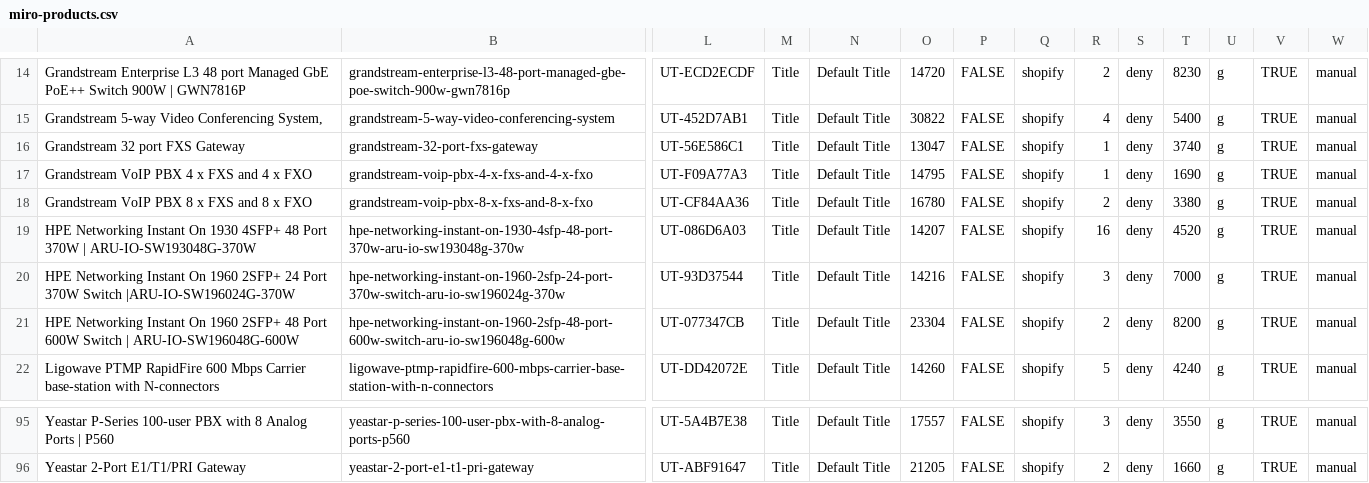
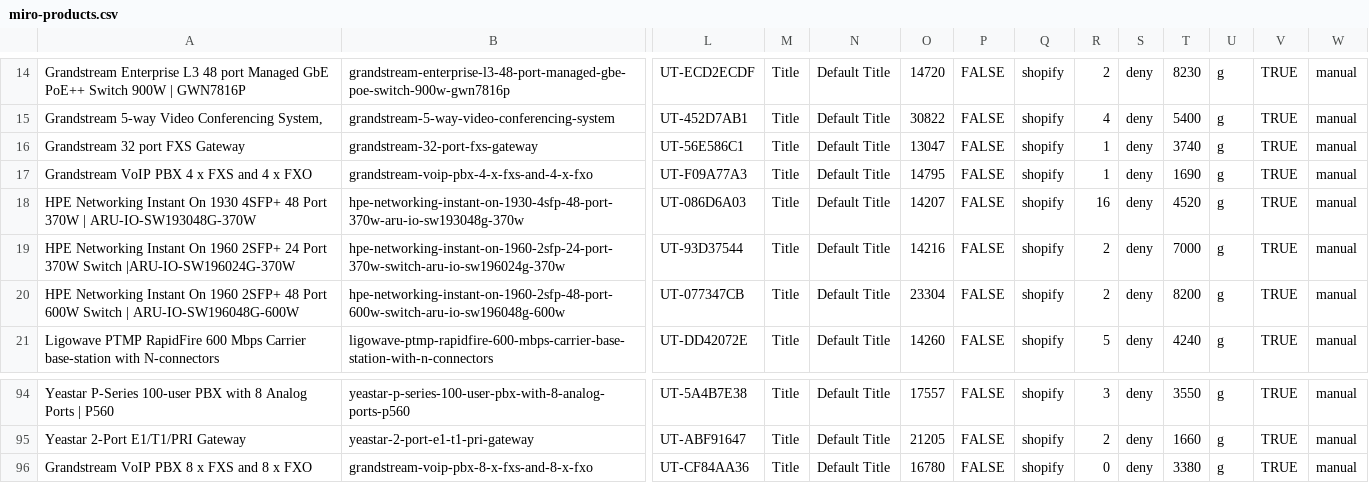
Before and after one commit to ryallonline/ubratech-finder, a CSV file: miro-products.csv, drawn as a sheet; only a part is shown, gaps mark what is left out; removed rows and columns are numbered as before the commit, all else as after; rows hold the shown columns only; the diff names each change by its address in the sheet, - before the commit and + after, or states it on an @@ line.

Commit message:
miro pages + products + catalogue refresh 2026-11-18T07:02:47Z

```diff
--- a/miro-products.csv
+++ b/miro-products.csv
-row 18: Grandstream VoIP PBX 8 x FXS and 8 x FXO | grandstream-voip-pbx-8-x-fxs-and-8-x-fxo | UT-CF84AA36 | Title | Default Title | 16780 | FALSE | shopify | 2 | deny | 3380 | g | TRUE | manual
-R19: 3
+R19: 2
+row 96: Grandstream VoIP PBX 8 x FXS and 8 x FXO | grandstream-voip-pbx-8-x-fxs-and-8-x-fxo | UT-CF84AA36 | Title | Default Title | 16780 | FALSE | shopify | 0 | deny | 3380 | g | TRUE | manual
```
Also changed, not shown: 2 other files.
